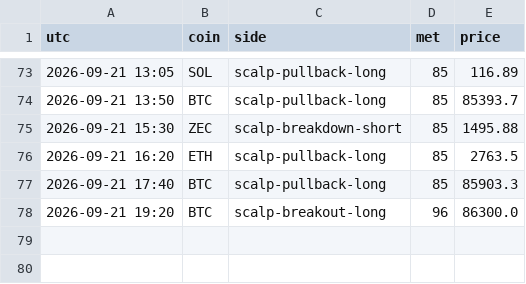
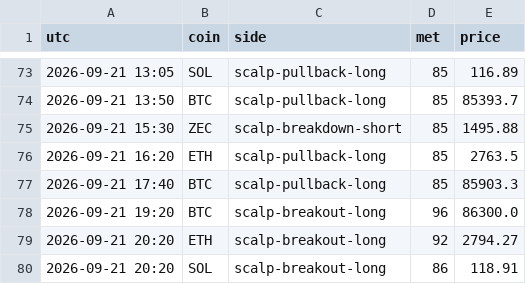
Before and after one commit to pleeb756/Setup-grader-alerts-, a CSV file: alerts_log.csv, drawn as a sheet; only a part is shown, gaps mark what is left out; the diff names each change by its address in the sheet, - before the commit and + after, or states it on an @@ line.

Commit message:
Update alert state

```diff
--- a/alerts_log.csv
+++ b/alerts_log.csv
+row 79: 2026-09-21 20:20 | ETH | scalp-breakout-long | 92 | 2794.27
+row 80: 2026-09-21 20:20 | SOL | scalp-breakout-long | 86 | 118.91
```
Also changed, not shown: 1 other file.
